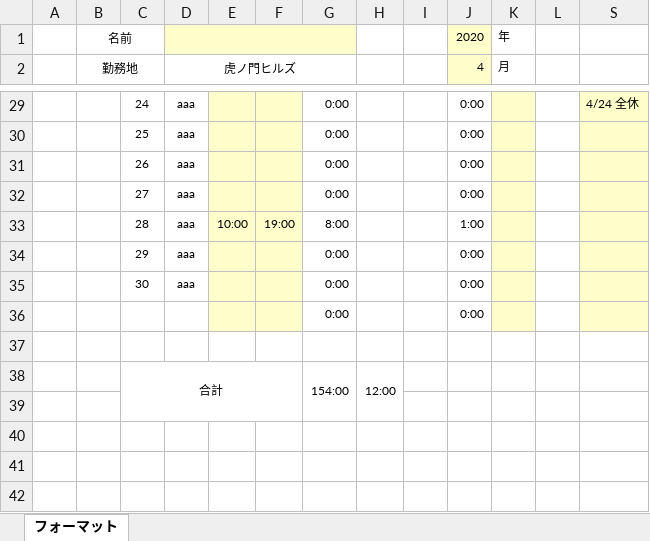
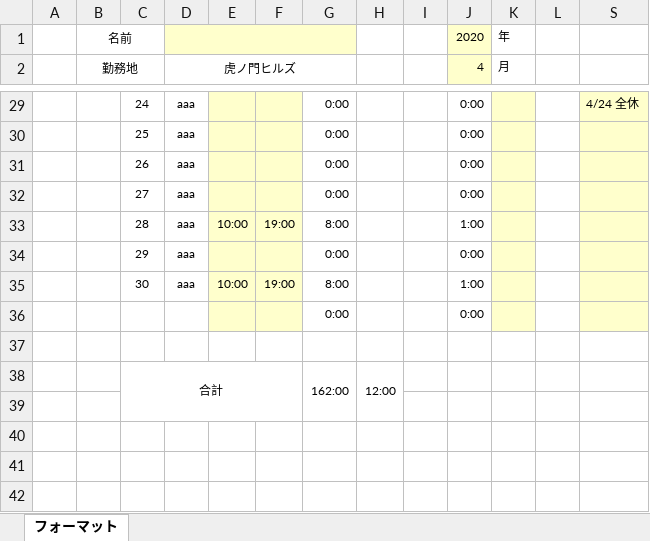
Before and after one commit to aiguopeng/lianxi, an Excel workbook: 勤務表template.xlsx, sheet フォーマット, drawn as a sheet; only a part is shown, gaps mark what is left out; values as stored, in another font and other column widths than the file's, no borders; conditional formats not drawn; removed rows and columns are numbered as before the commit, all else as after; the diff names each change by its address in the sheet, - before the commit and + after, or states it on an @@ line.

Commit message:
new

```diff
--- a/勤務表template.xlsx (sheet フォーマット)
+++ b/勤務表template.xlsx (sheet フォーマット)
-row 35:  |  | 30 | aaa |  |  | 0:00 |  |  | 0:00
+row 35:  |  | 30 | aaa | 10:00 | 19:00 | 8:00 |  |  | 1:00
-G38: 154:00
+G38: 162:00
```
